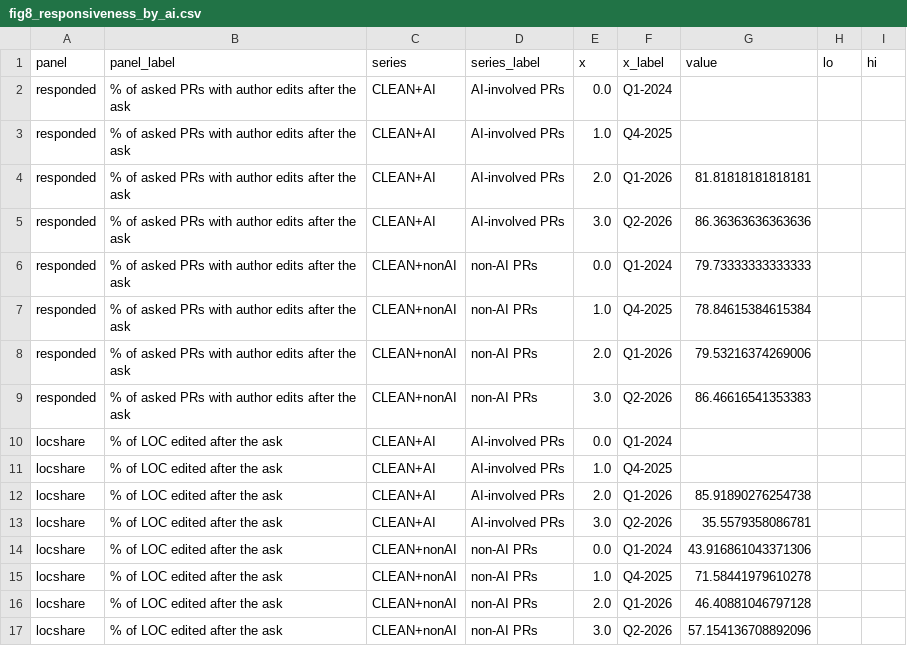
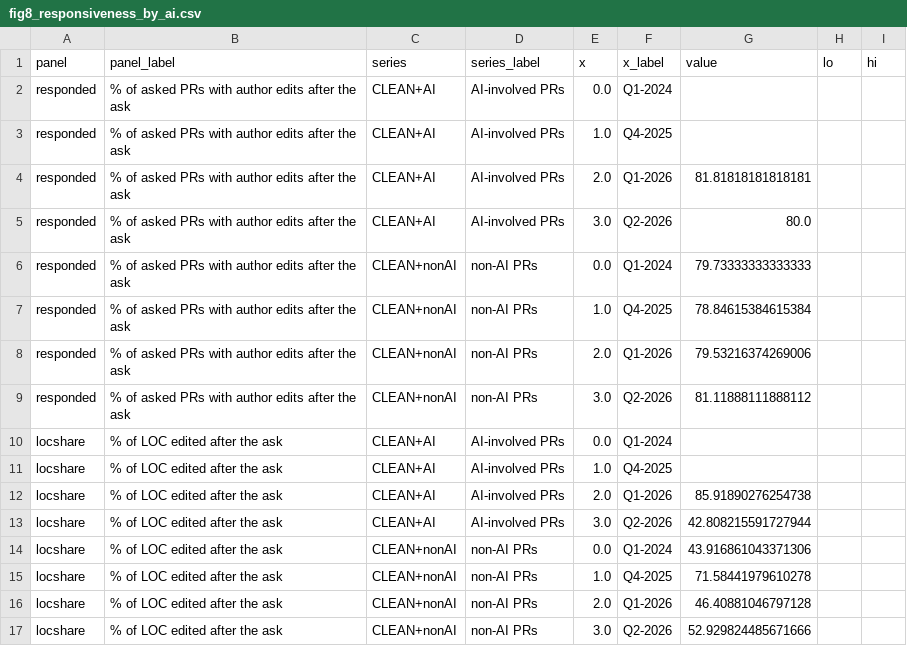
Before and after one commit to readback-ai/ai-rd-analysis, a CSV file: artifacts/data/fig8_responsiveness_by_ai.csv, drawn as a sheet.

```diff
--- a/artifacts/data/fig8_responsiveness_by_ai.csv
+++ b/artifacts/data/fig8_responsiveness_by_ai.csv
@@ -4,3 +4,3 @@ responded,% of asked PRs with author edits after the ask,CLEAN+AI,AI-involved PR
 responded,% of asked PRs with author edits after the ask,CLEAN+AI,AI-involved PRs,2.0,Q1-2026,81.81818181818181,,
-responded,% of asked PRs with author edits after the ask,CLEAN+AI,AI-involved PRs,3.0,Q2-2026,86.36363636363636,,
+responded,% of asked PRs with author edits after the ask,CLEAN+AI,AI-involved PRs,3.0,Q2-2026,80.0,,
 responded,% of asked PRs with author edits after the ask,CLEAN+nonAI,non-AI PRs,0.0,Q1-2024,79.73333333333333,,
@@ -8,3 +8,3 @@ responded,% of asked PRs with author edits after the ask,CLEAN+nonAI,non-AI PRs,
 responded,% of asked PRs with author edits after the ask,CLEAN+nonAI,non-AI PRs,2.0,Q1-2026,79.53216374269006,,
-responded,% of asked PRs with author edits after the ask,CLEAN+nonAI,non-AI PRs,3.0,Q2-2026,86.46616541353383,,
+responded,% of asked PRs with author edits after the ask,CLEAN+nonAI,non-AI PRs,3.0,Q2-2026,81.11888111888112,,
 locshare,% of LOC edited after the ask,CLEAN+AI,AI-involved PRs,0.0,Q1-2024,,,
@@ -12,3 +12,3 @@ locshare,% of LOC edited after the ask,CLEAN+AI,AI-involved PRs,1.0,Q4-2025,,,
 locshare,% of LOC edited after the ask,CLEAN+AI,AI-involved PRs,2.0,Q1-2026,85.91890276254738,,
-locshare,% of LOC edited after the ask,CLEAN+AI,AI-involved PRs,3.0,Q2-2026,35.5579358086781,,
+locshare,% of LOC edited after the ask,CLEAN+AI,AI-involved PRs,3.0,Q2-2026,42.808215591727944,,
 locshare,% of LOC edited after the ask,CLEAN+nonAI,non-AI PRs,0.0,Q1-2024,43.916861043371306,,
@@ -16,2 +16,2 @@ locshare,% of LOC edited after the ask,CLEAN+nonAI,non-AI PRs,1.0,Q4-2025,71.584
 locshare,% of LOC edited after the ask,CLEAN+nonAI,non-AI PRs,2.0,Q1-2026,46.40881046797128,,
-locshare,% of LOC edited after the ask,CLEAN+nonAI,non-AI PRs,3.0,Q2-2026,57.154136708892096,,
+locshare,% of LOC edited after the ask,CLEAN+nonAI,non-AI PRs,3.0,Q2-2026,52.929824485671666,,
```
Also changed, not shown: 1 other file.
